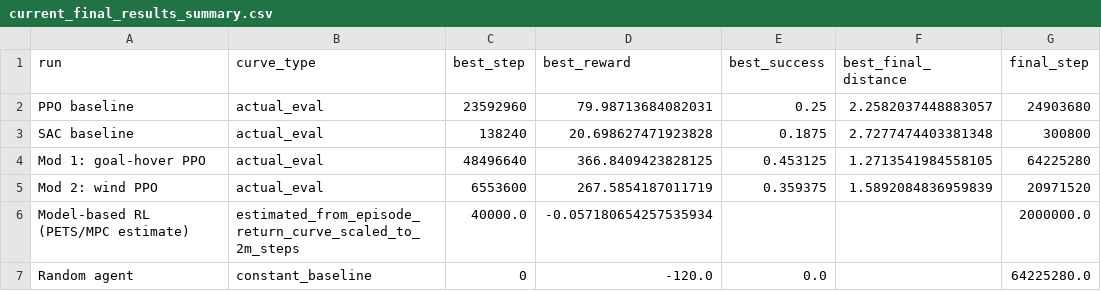
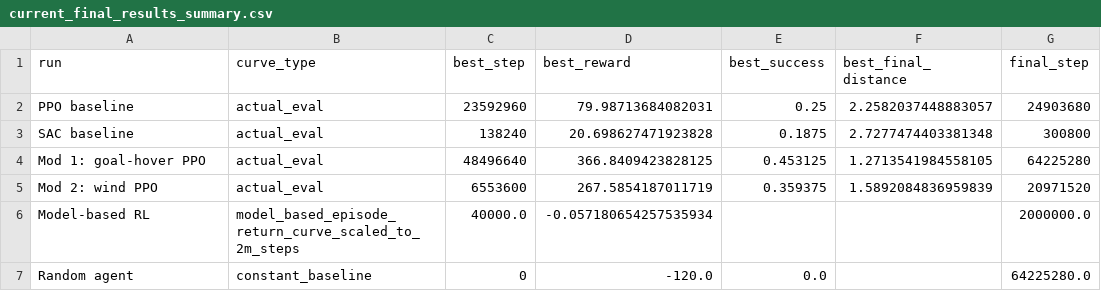
Before and after one commit to leos-bit/Intro-to-Robot-Learning-, a CSV file: RL_Final_Report/figs/current_final_results_summary.csv, drawn as a sheet; only a part is shown; the diff names each change by its address in the sheet, - before the commit and + after, or states it on an @@ line.

```diff
--- a/RL_Final_Report/figs/current_final_results_summary.csv
+++ b/RL_Final_Report/figs/current_final_results_summary.csv
-A6 (run): Model-based RL (PETS/MPC estimate)
+A6 (run): Model-based RL
-B6 (curve_type): estimated_from_episode_return_curve_scaled_to_2m_steps
+B6 (curve_type): model_based_episode_return_curve_scaled_to_2m_steps
```
Also changed, not shown: RL_Final_Report/figs/current_final_results_points.csv, 2 other files.
